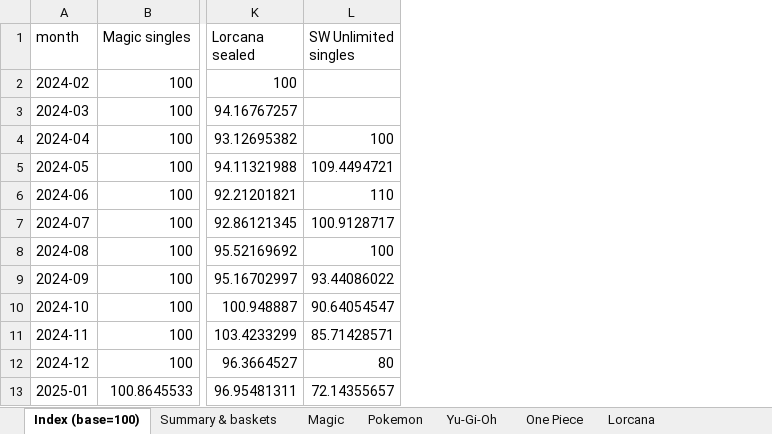
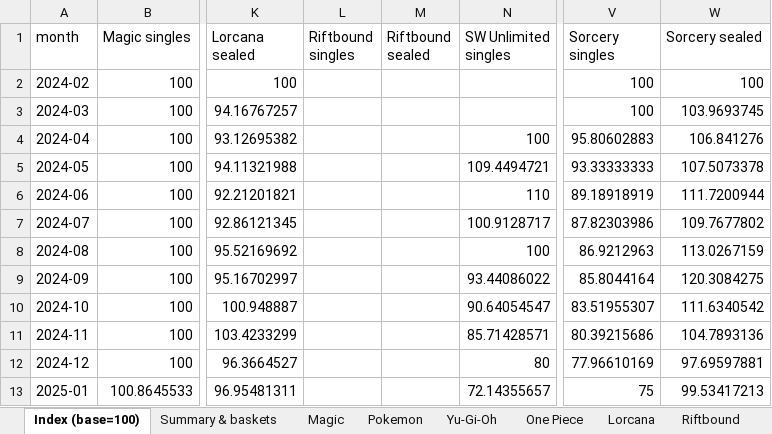
Before and after one commit to matthewkang858/random-cuisine-picker, an Excel workbook: output/tcg_price_trends.xlsx, sheet Index (base=100), drawn as a sheet; only a part is shown, gaps mark what is left out; values as stored, in another font and other column widths than the file's, no borders; the diff names each change by its address in the sheet, - before the commit and + after, or states it on an @@ line.

```diff
--- a/output/tcg_price_trends.xlsx (sheet Index (base=100))
+++ b/output/tcg_price_trends.xlsx (sheet Index (base=100))
+sheet tab: Riftbound
+column L (Riftbound singles), empty
+column M (Riftbound sealed), empty
+column V (Sorcery singles), rows 2-13: 100 | 100 | 95.80602883 | 93.33333333 | 89.18918919 | 87.82303986 | 86.9212963 | 85.8044164 | 83.51955307 | 80.39215686 | 77.96610169 | 75
+column W (Sorcery sealed), rows 2-13: 100 | 103.9693745 | 106.841276 | 107.5073378 | 111.7200944 | 109.7677802 | 113.0267159 | 120.3084275 | 111.6340542 | 104.7893136 | 97.69597881 | 99.53417213
```
Also changed, not shown: sheet Market composite, sheet Summary & baskets, other sheet tabs, 5 other files.
